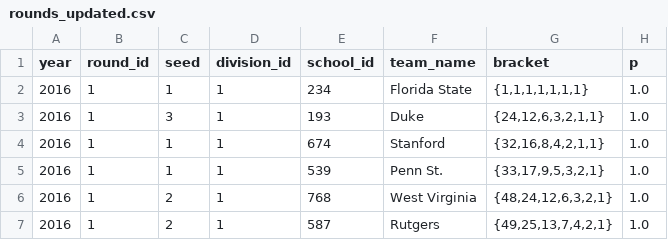
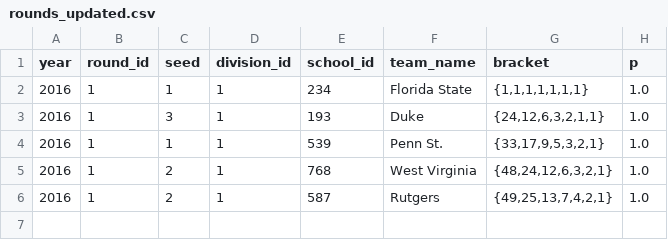
Before and after one commit to octonion/soccer-w, a CSV file: ncaa/tournament/rounds_updated.csv, drawn as a sheet; the diff names each change by its address in the sheet, - before the commit and + after, or states it on an @@ line.

```diff
--- a/ncaa/tournament/rounds_updated.csv
+++ b/ncaa/tournament/rounds_updated.csv
-row 4: 2016 | 1 | 1 | 1 | 674 | Stanford | {32,16,8,4,2,1,1} | 1.0
```
Also changed, not shown: ncaa/tournament/round_p.csv, 3 other files.
